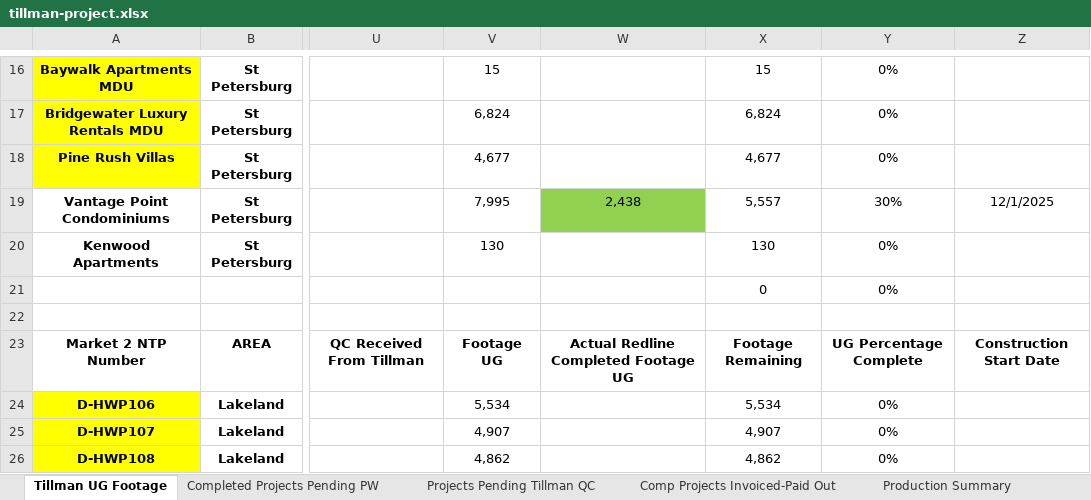
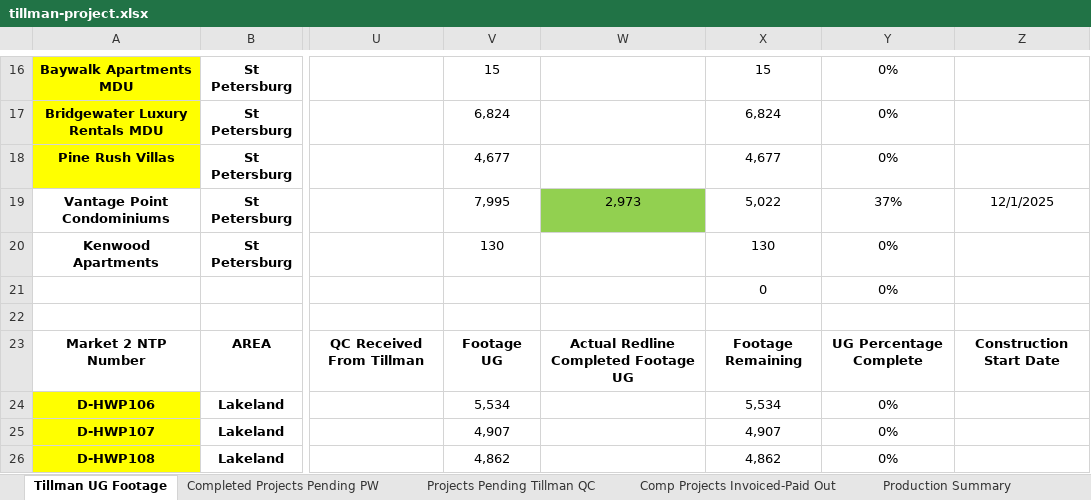
Before and after one commit to JCKraus1/Tillman-Dashboard, an Excel workbook: tillman-project.xlsx, sheet Tillman UG Footage, drawn as a sheet; only a part is shown, gaps mark what is left out; values as stored, in another font and other column widths than the file's, no borders; table styles not drawn; the diff names each change by its address in the sheet, - before the commit and + after, or states it on an @@ line.

Commit message:
Automated update every 30 minutes

```diff
--- a/tillman-project.xlsx (sheet Tillman UG Footage)
+++ b/tillman-project.xlsx (sheet Tillman UG Footage)
-W19: 2,438
+W19: 2,973
-X19: 5,557
+X19: 5,022
-Y19: 30%
+Y19: 37%
```
